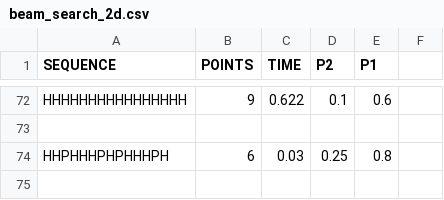
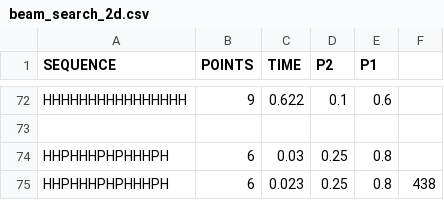
Before and after one commit to NilsvDoorn/eiwitten, a CSV file: resultaten/2d/beam_search_2d.csv, drawn as a sheet; only a part is shown, gaps mark what is left out.

```diff
--- a/resultaten/2d/beam_search_2d.csv
+++ b/resultaten/2d/beam_search_2d.csv
@@ -74 +74,2 @@ HHHHHHHHHHHHHHHH,9,0.622,0.1,0.6
 HHPHHHPHPHHHPH,6,0.03,0.25,0.8
+HHPHHHPHPHHHPH,6,0.023,0.25,0.8,438
```
Also changed, not shown: resultaten/2d/greedy_2d.csv, resultaten/3d/beam_search.csv, 4 other files.
